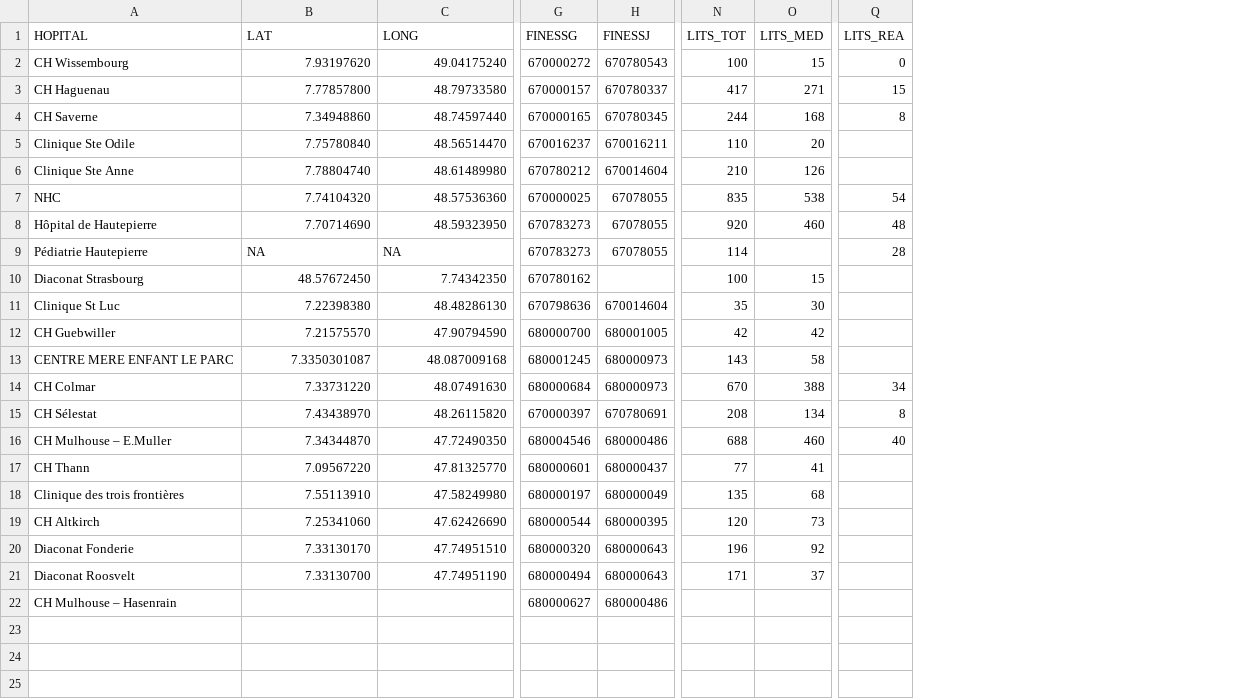
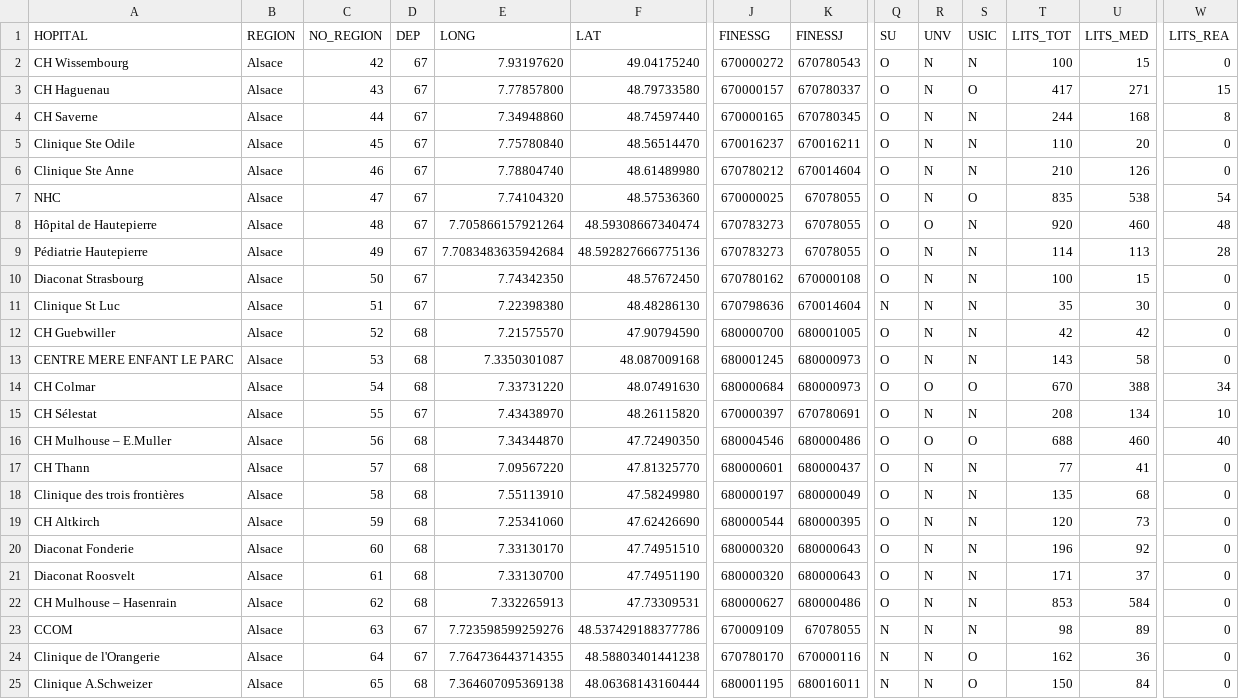
Before and after one commit to jcrb/RPU_Carto-Pop-Alsace, a CSV file: Cartographie/Cartofile/Hopitaux_Alsace.csv, drawn as a sheet; only a part is shown, gaps mark what is left out; addresses are those after the commit; rows hold the shown columns only; the diff covers the shown part only; the diff names each change by its address in the sheet, - before the commit and + after, or states it on an @@ line.

Commit message:
Hopitaux Alsace SHP

```diff
--- a/Cartographie/Cartofile/Hopitaux_Alsace.csv
+++ b/Cartographie/Cartofile/Hopitaux_Alsace.csv
+column B (REGION), rows 2-22: all Alsace
+column C (NO_REGION), rows 2-22: 42 | 43 | 44 | 45 | 46 | 47 | 48 | 49 | 50 | 51 | 52 | 53 | 54 | 55 | 56 | 57 | 58 | 59 | 60 | 61 | 62
+column D (DEP), rows 2-22: 67 | 67 | 67 | 67 | 67 | 67 | 67 | 67 | 67 | 67 | 68 | 68 | 68 | 67 | 68 | 68 | 68 | 68 | 68 | 68 | 68
+column Q (SU), rows 2-22: O | O | O | O | O | O | O | O | O | N | O | O | O | O | O | O | O | O | O | O | O
+column R (UNV), rows 2-22: N | N | N | N | N | N | O | N | N | N | N | N | O | N | O | N | N | N | N | N | N
+column S (USIC), rows 2-22: N | O | N | N | N | O | N | N | N | N | N | N | O | N | O | N | N | N | N | N | N
-E1: LAT
+E1: LONG
-F1: LONG
+F1: LAT
-W5:W6 (LITS_REA): (empty)
+W5:W6 (LITS_REA): 0
-E8 (LONG): 7.70714690
+E8 (LONG): 7.705866157921264
-F8 (LAT): 48.59323950
+F8 (LAT): 48.59308667340474
-E9 (LONG): NA
+E9 (LONG): 7.7083483635942684
-F9 (LAT): NA
+F9 (LAT): 48.592827666775136
-U9 (LITS_MED): (empty)
+U9 (LITS_MED): 113
-E10 (LONG): 48.57672450
+E10 (LONG): 7.74342350
-F10 (LAT): 7.74342350
+F10 (LAT): 48.57672450
-K10 (FINESSJ): (empty)
+K10 (FINESSJ): 670000108
-W10:W13 (LITS_REA): (empty)
+W10:W13 (LITS_REA): 0
-W15 (LITS_REA): 8
+W15 (LITS_REA): 10
-W17:W22 (LITS_REA): (empty)
+W17:W22 (LITS_REA): 0
-J21 (FINESSG): 680000494
+J21 (FINESSG): 680000320
-E22 (LONG): (empty)
+E22 (LONG): 7.332265913
-F22 (LAT): (empty)
+F22 (LAT): 47.73309531
-T22 (LITS_TOT): (empty)
+T22 (LITS_TOT): 853
-U22 (LITS_MED): (empty)
+U22 (LITS_MED): 584
+row 23: CCOM | Alsace | 63 | 67 | 7.723598599259276 | 48.537429188377786 | 670009109 | 67078055 | N | N | N | 98 | 89 | 0
+row 24: Clinique de l'Orangerie | Alsace | 64 | 67 | 7.764736443714355 | 48.58803401441238 | 670780170 | 670000116 | N | N | O | 162 | 36 | 0
+row 25: Clinique A.Schweizer | Alsace | 65 | 68 | 7.364607095369138 | 48.06368143160444 | 680001195 | 680016011 | N | N | O | 150 | 84 | 0
```
Also changed, not shown: 2 edited cells elsewhere in this file, 24 other files.
